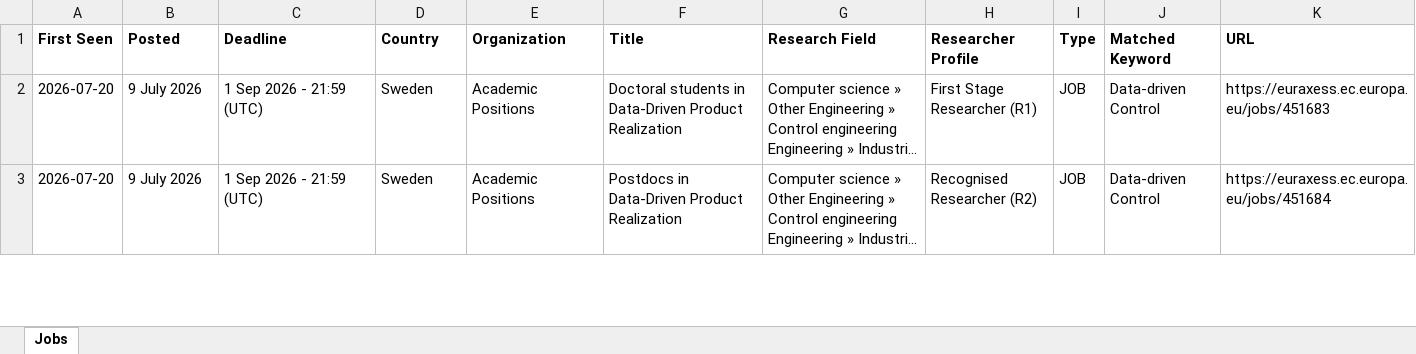
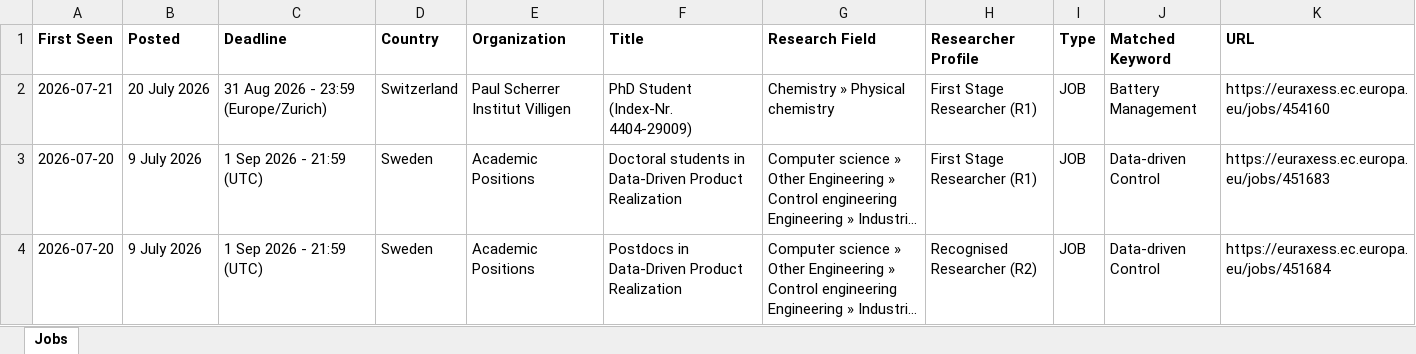
Before and after one commit to JustaBirdy/euraxess-tracker, an Excel workbook: jobs.xlsx, sheet Jobs, drawn as a sheet; only a part is shown; long unchanged cells end in …; values as stored, in another font and other column widths than the file's, no borders; the diff names each change by its address in the sheet, - before the commit and + after, or states it on an @@ line.

```diff
--- a/jobs.xlsx (sheet Jobs)
+++ b/jobs.xlsx (sheet Jobs)
+row 2: 2026-07-21 | 20 July 2026 | 31 Aug 2026 - 23:59 (Europe/Zurich) | Switzerland | Paul Scherrer Institut Villigen | PhD Student (Index-Nr. 4404-29009) | Chemistry » Physical chemistry | First Stage Researcher (R1) | JOB | Battery Management | https://euraxess.ec.europa.eu/jobs/454160
```
Also changed, not shown: 1 other file.
